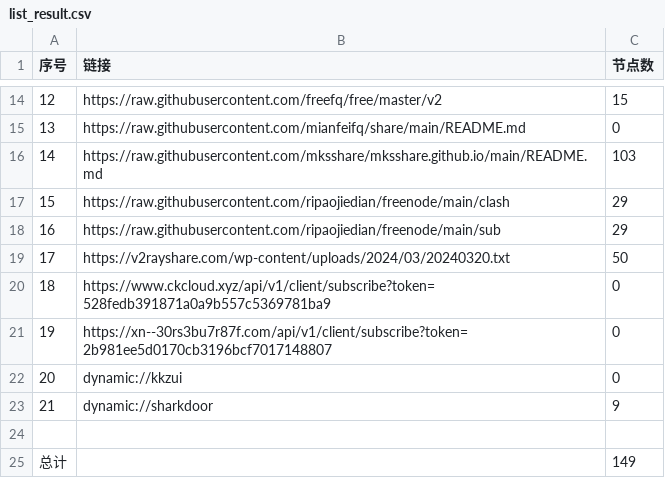
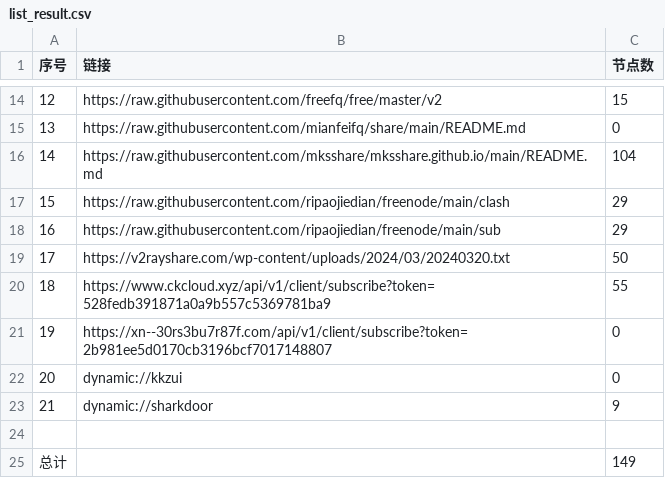
Before and after one commit to ncn2023/AutoMergePublicNodes, a CSV file: list_result.csv, drawn as a sheet; only a part is shown, gaps mark what is left out.

```diff
--- a/list_result.csv
+++ b/list_result.csv
@@ -15,3 +15,3 @@
 13,https://raw.githubusercontent.com/mianfeifq/share/main/README.md,0
-14,https://raw.githubusercontent.com/mksshare/mksshare.github.io/main/README.md,103
+14,https://raw.githubusercontent.com/mksshare/mksshare.github.io/main/README.md,104
 15,https://raw.githubusercontent.com/ripaojiedian/freenode/main/clash,29
@@ -19,3 +19,3 @@
 17,https://v2rayshare.com/wp-content/uploads/2024/03/20240320.txt,50
-18,https://www.ckcloud.xyz/api/v1/client/subscribe?token=528fedb391871a0a9b557c5369781ba9,0
+18,https://www.ckcloud.xyz/api/v1/client/subscribe?token=528fedb391871a0a9b557c5369781ba9,55
 19,https://xn--30rs3bu7r87f.com/api/v1/client/subscribe?token=2b981ee5d0170cb3196bcf7017148807,0
```
Also changed, not shown: 4 other files.
